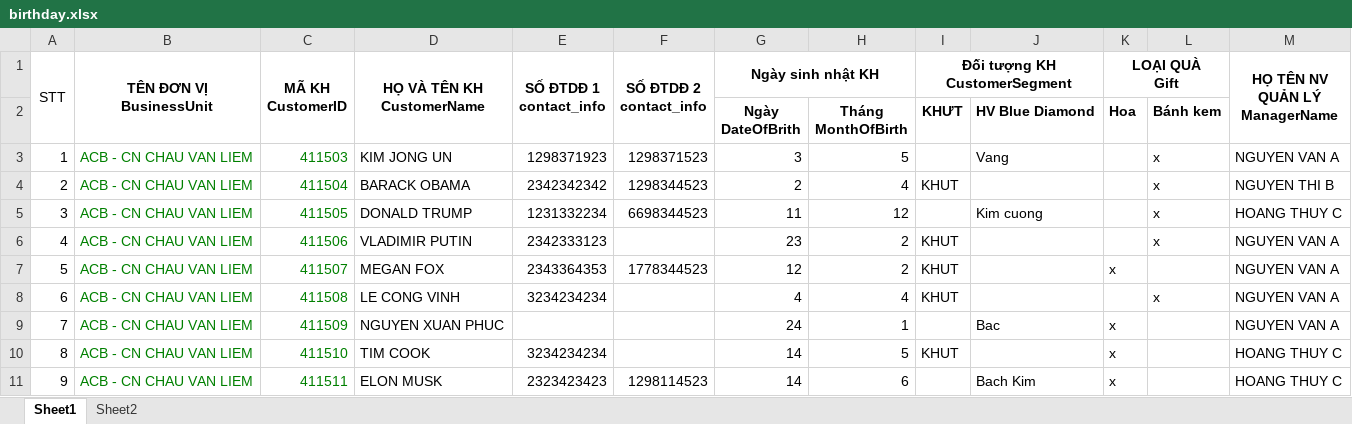
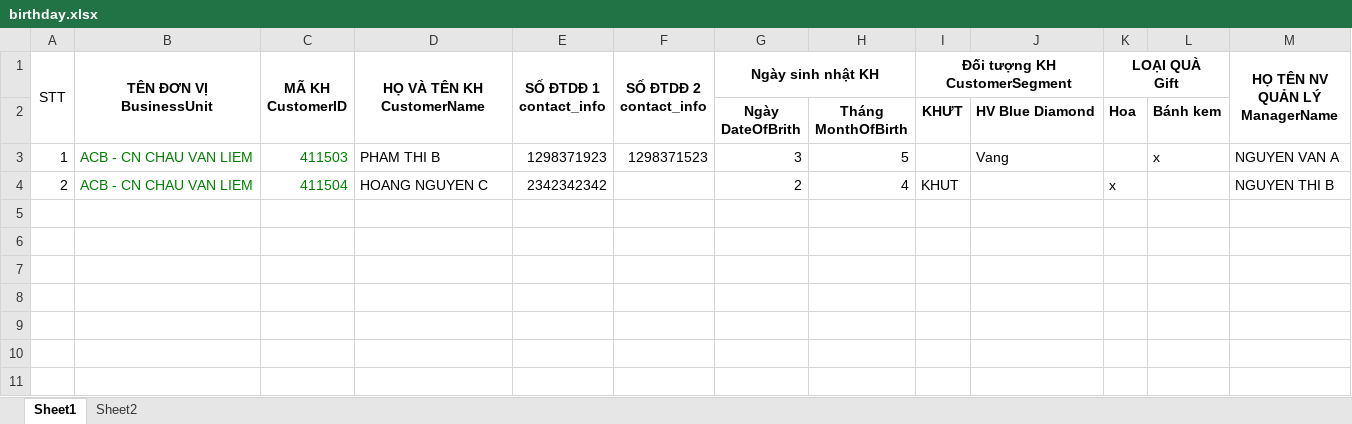
Before and after one commit to pham7uan/ipcc, an Excel workbook: birthday.xlsx, sheet Sheet1, drawn as a sheet; values as stored, in another font and other column widths than the file's, no borders; the diff names each change by its address in the sheet, - before the commit and + after, or states it on an @@ line.

```diff
--- a/birthday.xlsx (sheet Sheet1)
+++ b/birthday.xlsx (sheet Sheet1)
-D3 (HỌ VÀ TÊN KH CustomerName): KIM JONG UN
+D3 (HỌ VÀ TÊN KH CustomerName): PHAM THI B
-D4 (HỌ VÀ TÊN KH CustomerName): BARACK OBAMA
+D4 (HỌ VÀ TÊN KH CustomerName): HOANG NGUYEN C
-F4 (SỐ ĐTDĐ 2 contact_info): 1298344523
+F4 (SỐ ĐTDĐ 2 contact_info): (empty)
-K4 (LOẠI QUÀ Gift): (empty)
+K4 (LOẠI QUÀ Gift): x
-L4: x
+L4: (empty)
-row 5: 3 | ACB - CN CHAU VAN LIEM | 411505 | DONALD TRUMP | 1231332234 | 6698344523 | 11 | 12 |  | Kim cuong |  | x | HOANG THUY C
-row 6: 4 | ACB - CN CHAU VAN LIEM | 411506 | VLADIMIR PUTIN | 2342333123 |  | 23 | 2 | KHUT |  |  | x | NGUYEN VAN A
-row 7: 5 | ACB - CN CHAU VAN LIEM | 411507 | MEGAN FOX | 2343364353 | 1778344523 | 12 | 2 | KHUT |  | x |  | NGUYEN VAN A
-row 8: 6 | ACB - CN CHAU VAN LIEM | 411508 | LE CONG VINH | 3234234234 |  | 4 | 4 | KHUT |  |  | x | NGUYEN VAN A
-row 9: 7 | ACB - CN CHAU VAN LIEM | 411509 | NGUYEN XUAN PHUC |  |  | 24 | 1 |  | Bac | x |  | NGUYEN VAN A
-row 10: 8 | ACB - CN CHAU VAN LIEM | 411510 | TIM COOK | 3234234234 |  | 14 | 5 | KHUT |  | x |  | HOANG THUY C
-row 11: 9 | ACB - CN CHAU VAN LIEM | 411511 | ELON MUSK | 2323423423 | 1298114523 | 14 | 6 |  | Bach Kim | x |  | HOANG THUY C
```
Also changed, not shown: 1 other file.
